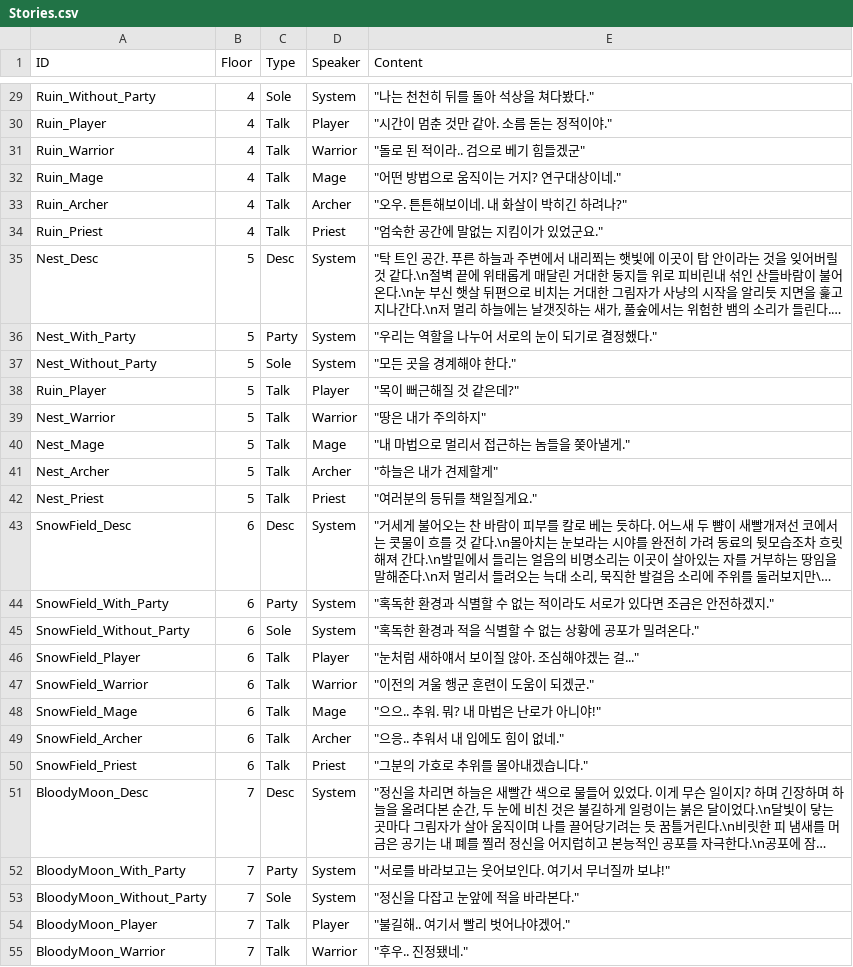
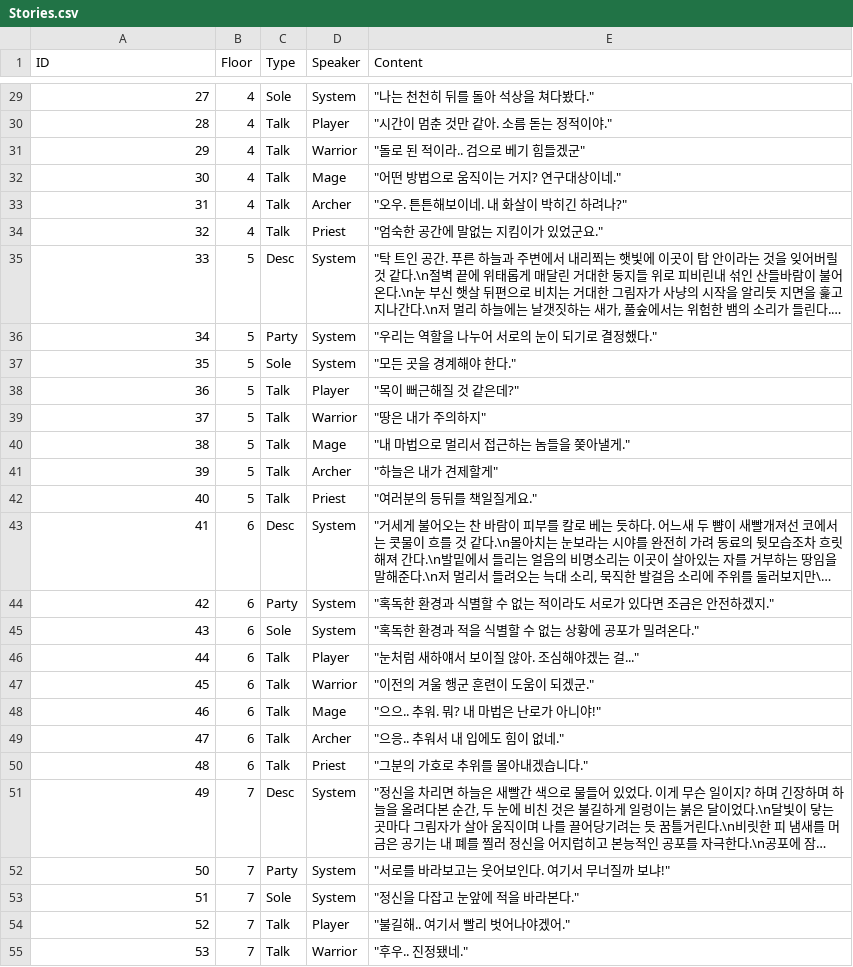
Before and after one commit to SpartChapter2Team10/TextConsoleRPG_Team10, a CSV file: TextConsoleRPG_Team10/Resources/Stories/Stories.csv, drawn as a sheet; only a part is shown, gaps mark what is left out; long unchanged cells end in …; the diff covers the shown part only; the diff names each change by its address in the sheet, - before the commit and + after, or states it on an @@ line.

```diff
--- a/TextConsoleRPG_Team10/Resources/Stories/Stories.csv
+++ b/TextConsoleRPG_Team10/Resources/Stories/Stories.csv
-A29 (ID): Ruin_Without_Party
+A29 (ID): 27
-A30 (ID): Ruin_Player
+A30 (ID): 28
-A31 (ID): Ruin_Warrior
+A31 (ID): 29
-A32 (ID): Ruin_Mage
+A32 (ID): 30
-A33 (ID): Ruin_Archer
+A33 (ID): 31
-A34 (ID): Ruin_Priest
+A34 (ID): 32
-A35 (ID): Nest_Desc
+A35 (ID): 33
-A36 (ID): Nest_With_Party
+A36 (ID): 34
-A37 (ID): Nest_Without_Party
+A37 (ID): 35
-A38 (ID): Ruin_Player
+A38 (ID): 36
-A39 (ID): Nest_Warrior
+A39 (ID): 37
-A40 (ID): Nest_Mage
+A40 (ID): 38
-A41 (ID): Nest_Archer
+A41 (ID): 39
-A42 (ID): Nest_Priest
+A42 (ID): 40
-A43 (ID): SnowField_Desc
+A43 (ID): 41
-A44 (ID): SnowField_With_Party
+A44 (ID): 42
-A45 (ID): SnowField_Without_Party
+A45 (ID): 43
-A46 (ID): SnowField_Player
+A46 (ID): 44
-A47 (ID): SnowField_Warrior
+A47 (ID): 45
-A48 (ID): SnowField_Mage
+A48 (ID): 46
-A49 (ID): SnowField_Archer
+A49 (ID): 47
-A50 (ID): SnowField_Priest
+A50 (ID): 48
-A51 (ID): BloodyMoon_Desc
+A51 (ID): 49
-A52 (ID): BloodyMoon_With_Party
+A52 (ID): 50
-A53 (ID): BloodyMoon_Without_Party
+A53 (ID): 51
-A54 (ID): BloodyMoon_Player
+A54 (ID): 52
-A55 (ID): BloodyMoon_Warrior
+A55 (ID): 53
```
Also changed, not shown: 55 edited cells elsewhere in this file, 1 other file.
